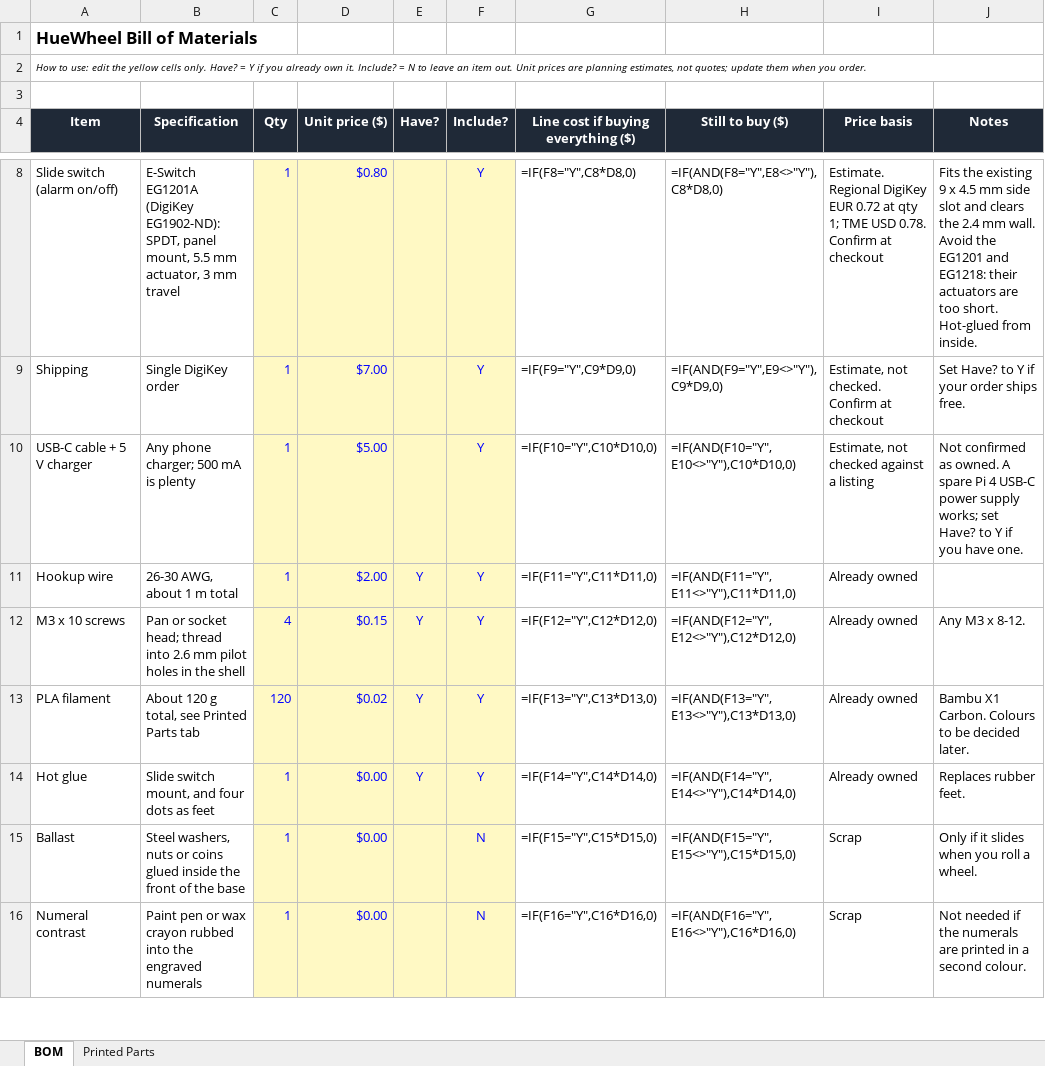
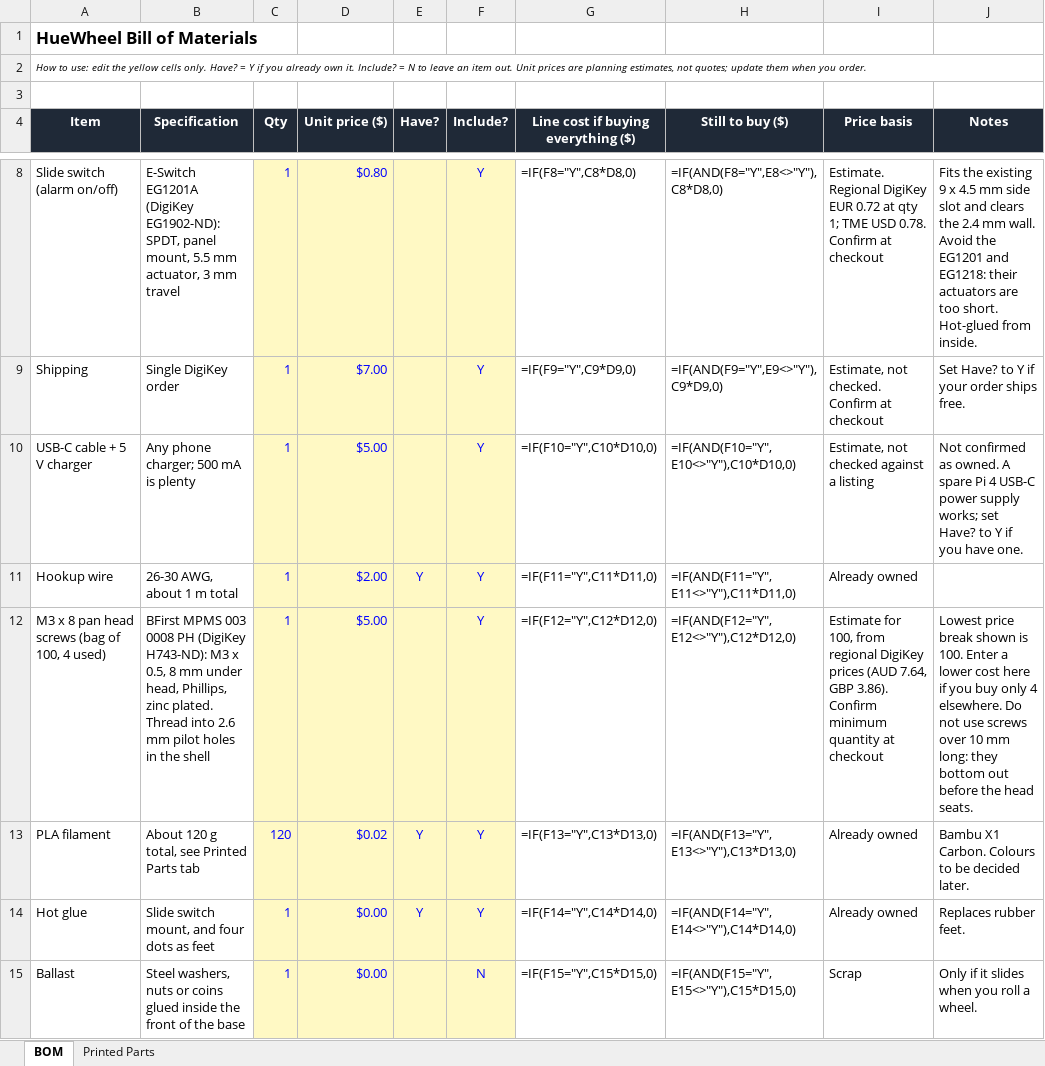
Before and after one commit to tayebzaidi/HueWheel, an Excel workbook: bom/HueWheel_BOM.xlsx, sheet BOM, drawn as a sheet; only a part is shown, gaps mark what is left out; the shorter side is filled out with more unchanged rows; values as stored, in another font and other column widths than the file's, no borders; formulas without a stored value are shown as written; conditional formats not drawn; removed rows and columns are numbered as before the commit, all else as after; the diff names each change by its address in the sheet, - before the commit and + after, or states it on an @@ line.

```diff
--- a/bom/HueWheel_BOM.xlsx (sheet BOM)
+++ b/bom/HueWheel_BOM.xlsx (sheet BOM)
-row 12: M3 x 10 screws | Pan or socket head; thread into 2.6 mm pilot holes in the shell | 4 | $0.15 | Y | Y | =IF(F12="Y",C12*D12,0) | =IF(AND(F12="Y",E12<>"Y"),C12*D12,0) | Already owned | Any M3 x 8-12.
+row 12: M3 x 8 pan head screws (bag of 100, 4 used) | BFirst MPMS 003 0008 PH (DigiKey H743-ND): M3 x 0.5, 8 mm under head, Phillips, zinc plated. Thread into 2.6 mm pilot holes in the shell | 1 | $5.00 |  | Y | =IF(F12="Y",C12*D12,0) | =IF(AND(F12="Y",E12<>"Y"),C12*D12,0) | Estimate for 100, from regional DigiKey prices (AUD 7.64, GBP 3.86). Confirm minimum quantity at checkout | Lowest price break shown is 100. Enter a lower cost here if you buy only 4 elsewhere. Do not use screws over 10 mm long: they bottom out before the head seats.
```
Also changed, not shown: 7 other files.
